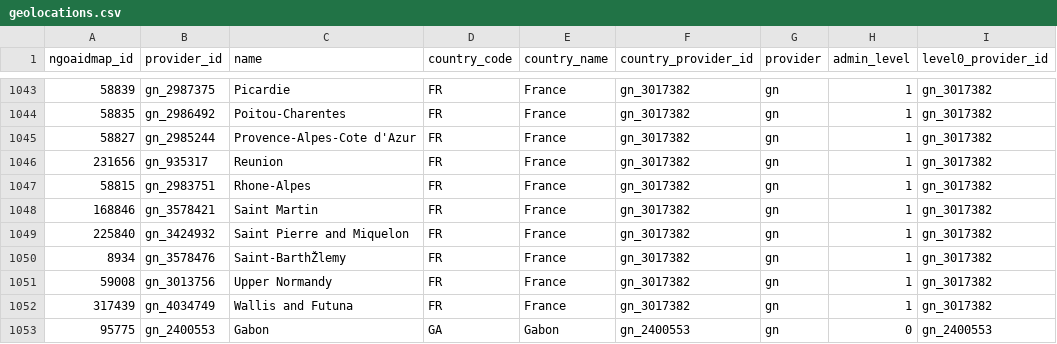
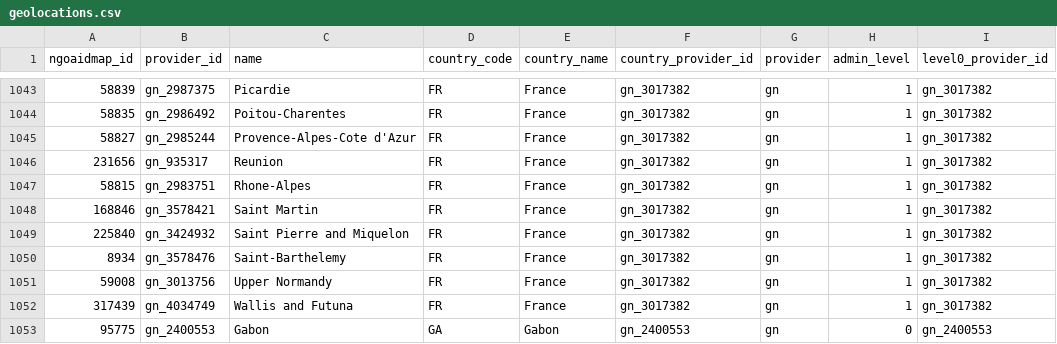
Before and after one commit to InterActionNGO/NGO-Aid-Map-Geographic-Data, a CSV file: geolocations.csv, drawn as a sheet; only a part is shown, gaps mark what is left out; the diff names each change by its address in the sheet, - before the commit and + after, or states it on an @@ line.

Commit message:
Update geolocations: spelling
gn_3578476 name changed to "Saint-Barthelemy"

```diff
--- a/geolocations.csv
+++ b/geolocations.csv
-C1050 (name): Saint-BarthŽlemy
+C1050 (name): Saint-Barthelemy
```
